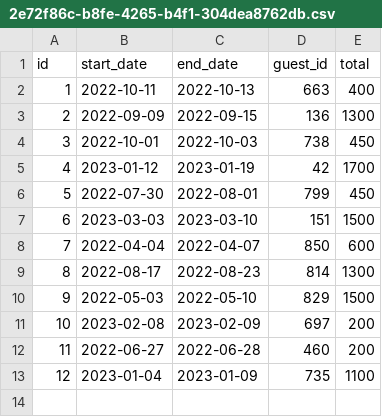
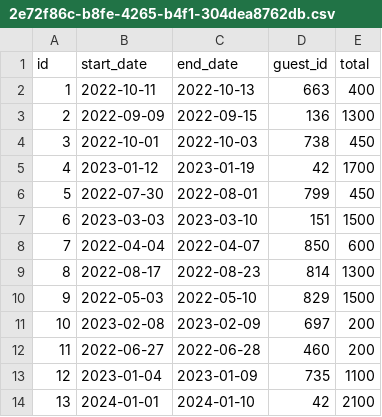
Before and after one commit to ScottWill20/mastery_week, a CSV file: dont-wreck-my-house/data/reservations/2e72f86c-b8fe-4265-b4f1-304dea8762db.csv, drawn as a sheet; the diff names each change by its address in the sheet, - before the commit and + after, or states it on an @@ line.

```diff
--- a/dont-wreck-my-house/data/reservations/2e72f86c-b8fe-4265-b4f1-304dea8762db.csv
+++ b/dont-wreck-my-house/data/reservations/2e72f86c-b8fe-4265-b4f1-304dea8762db.csv
+row 14: 13 | 2024-01-01 | 2024-01-10 | 42 | 2100
```
Also changed, not shown: dont-wreck-my-house/data/reservations_test/2e72f86c-b8fe-4265-b4f1-304dea8762db.csv, 14 other files.
